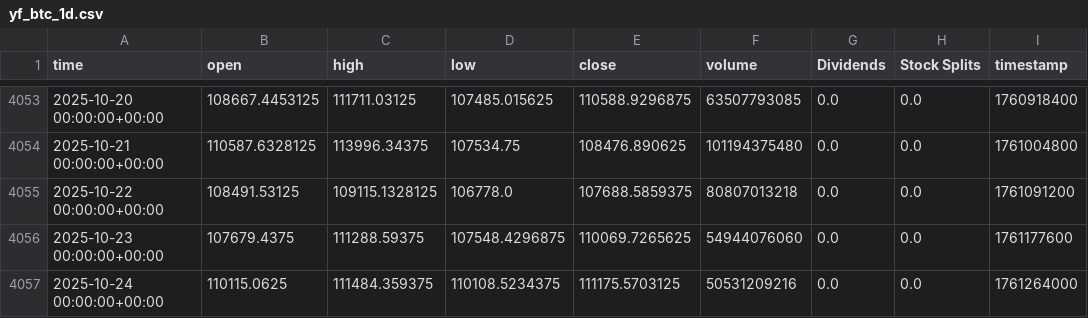
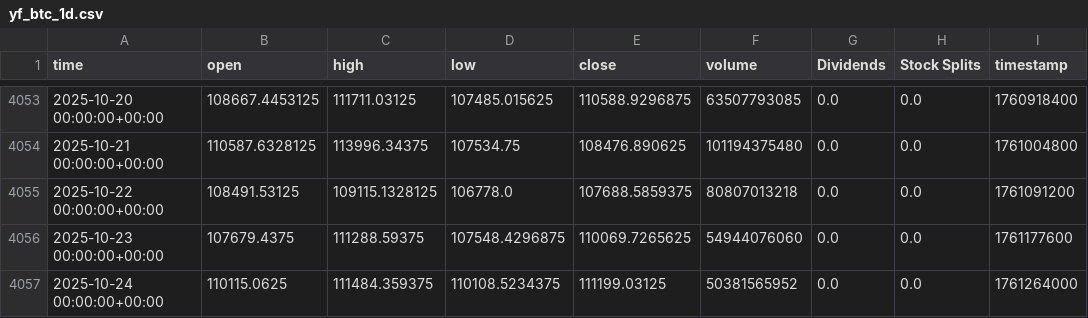
Before and after one commit to vikingdude81/vikingdude81-Simulation-Research, a CSV file: DATA/yf_btc_1d.csv, drawn as a sheet; only a part is shown, gaps mark what is left out.

```diff
--- a/DATA/yf_btc_1d.csv
+++ b/DATA/yf_btc_1d.csv
@@ -4056,2 +4056,2 @@ time,open,high,low,close,volume,Dividends,Stock Splits,timestamp
 2025-10-23 00:00:00+00:00,107679.4375,111288.59375,107548.4296875,110069.7265625,54944076060,0.0,0.0,1761177600
-2025-10-24 00:00:00+00:00,110115.0625,111484.359375,110108.5234375,111175.5703125,50531209216,0.0,0.0,1761264000
+2025-10-24 00:00:00+00:00,110115.0625,111484.359375,110108.5234375,111199.03125,50381565952,0.0,0.0,1761264000
```
Also changed, not shown: DATA/yf_btc_1w.csv, 1 other file.
